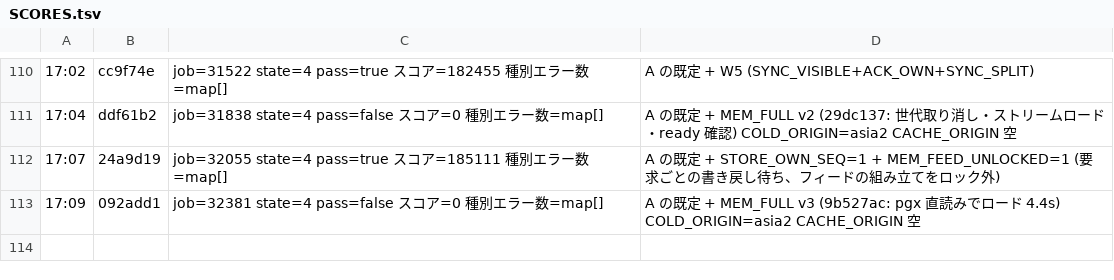
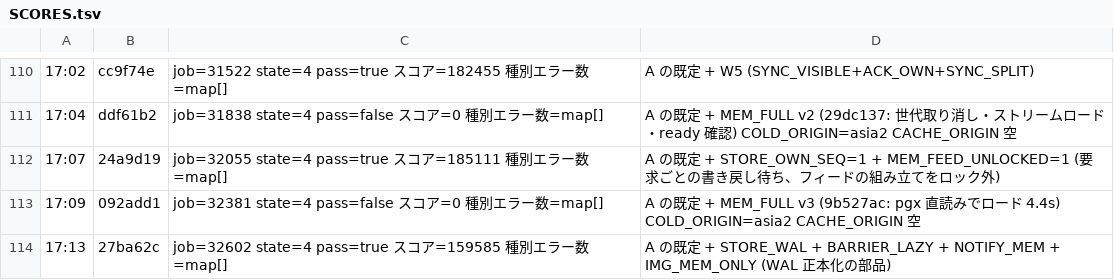
Before and after one commit to mazrean/isucon2026, a TSV file: logs/SCORES.tsv, drawn as a sheet; only a part is shown, gaps mark what is left out.

```diff
--- a/logs/SCORES.tsv
+++ b/logs/SCORES.tsv
@@ -113 +113,2 @@
 17:09	092add1	job=32381 state=4 pass=false スコア=0 種別エラー数=map[]	A の既定 + MEM_FULL v3 (9b527ac: pgx 直読みでロード 4.4s) COLD_ORIGIN=asia2 CACHE_ORIGIN 空
+17:13	27ba62c	job=32602 state=4 pass=true スコア=159585 種別エラー数=map[]	A の既定 + STORE_WAL + BARRIER_LAZY + NOTIFY_MEM + IMG_MEM_ONLY (WAL 正本化の部品)
```
Also changed, not shown: 3 other files.
